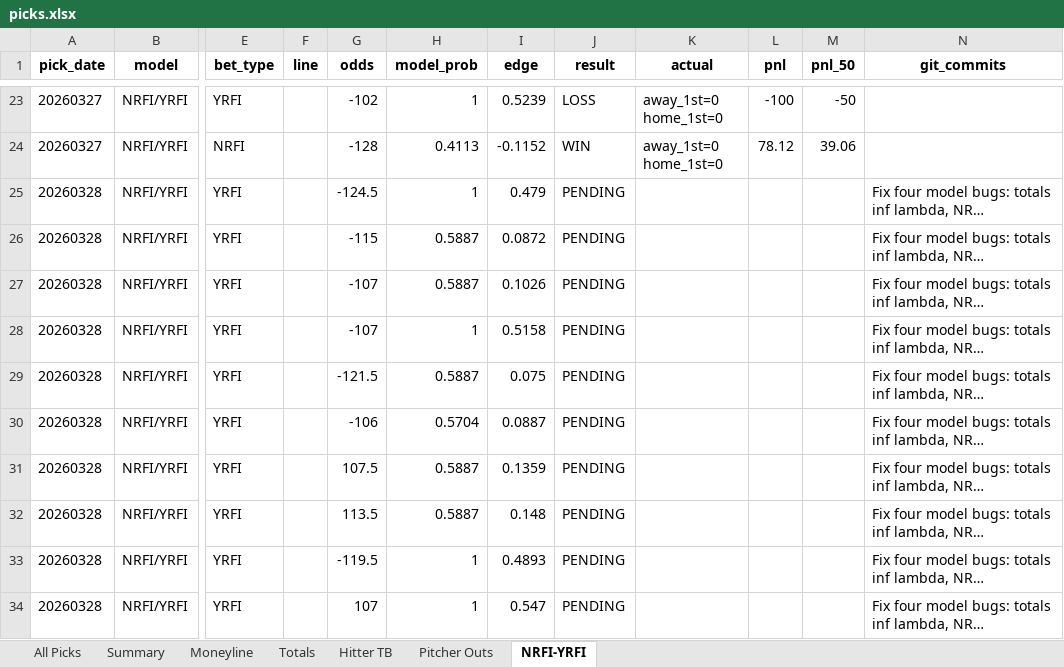
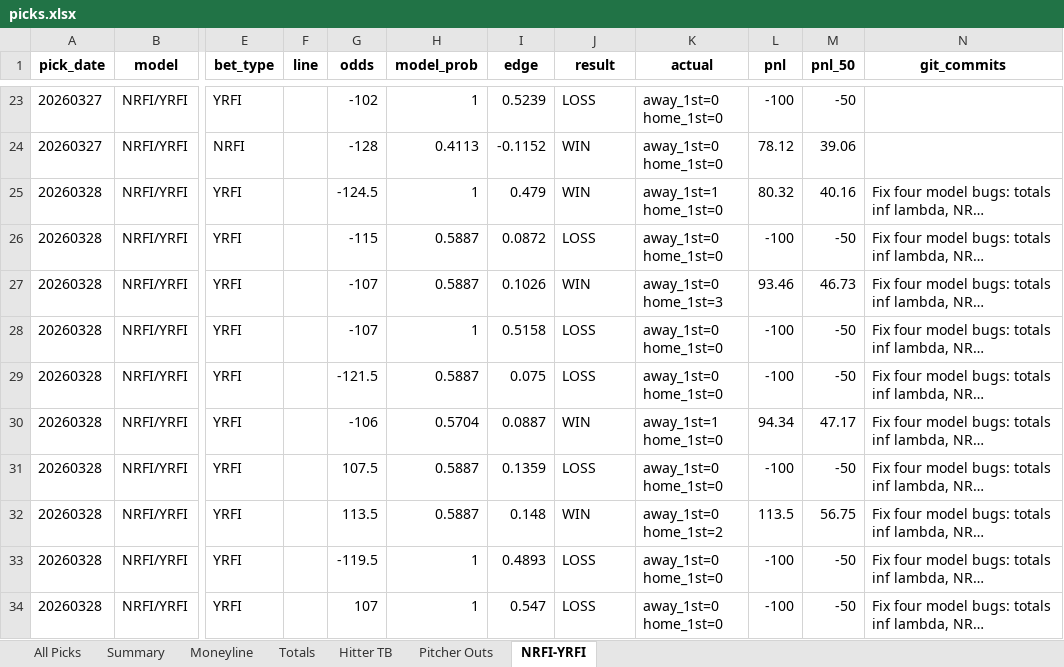
Before and after one commit to seanpfarrell12-sys/baseball-models, an Excel workbook: tracking/picks.xlsx, sheet NRFI-YRFI, drawn as a sheet; only a part is shown, gaps mark what is left out; long unchanged cells end in …; values as stored, in another font and other column widths than the file's, no borders; the diff covers the shown part only; the diff names each change by its address in the sheet, - before the commit and + after, or states it on an @@ line.

Commit message:
Graded results: 20260328

```diff
--- a/tracking/picks.xlsx (sheet NRFI-YRFI)
+++ b/tracking/picks.xlsx (sheet NRFI-YRFI)
-J25 (result): PENDING
+J25 (result): WIN
-K25 (actual): (empty)
+K25 (actual): away_1st=1 home_1st=0
-L25 (pnl): (empty)
+L25 (pnl): 80.32
-M25 (pnl_50): (empty)
+M25 (pnl_50): 40.16
-J26 (result): PENDING
+J26 (result): LOSS
-K26 (actual): (empty)
+K26 (actual): away_1st=0 home_1st=0
-L26 (pnl): (empty)
+L26 (pnl): -100
-M26 (pnl_50): (empty)
+M26 (pnl_50): -50
-J27 (result): PENDING
+J27 (result): WIN
-K27 (actual): (empty)
+K27 (actual): away_1st=0 home_1st=3
-L27 (pnl): (empty)
+L27 (pnl): 93.46
-M27 (pnl_50): (empty)
+M27 (pnl_50): 46.73
-J28:J29 (result): PENDING
+J28:J29 (result): LOSS
-K28:K29 (actual): (empty)
+K28:K29 (actual): away_1st=0 home_1st=0
-L28:L29 (pnl): (empty)
+L28:L29 (pnl): -100
-M28:M29 (pnl_50): (empty)
+M28:M29 (pnl_50): -50
-J30 (result): PENDING
+J30 (result): WIN
-K30 (actual): (empty)
+K30 (actual): away_1st=1 home_1st=0
-L30 (pnl): (empty)
+L30 (pnl): 94.34
-M30 (pnl_50): (empty)
+M30 (pnl_50): 47.17
-J31 (result): PENDING
+J31 (result): LOSS
-K31 (actual): (empty)
+K31 (actual): away_1st=0 home_1st=0
-L31 (pnl): (empty)
+L31 (pnl): -100
-M31 (pnl_50): (empty)
+M31 (pnl_50): -50
-J32 (result): PENDING
+J32 (result): WIN
-K32 (actual): (empty)
+K32 (actual): away_1st=0 home_1st=2
-L32 (pnl): (empty)
+L32 (pnl): 113.5
-M32 (pnl_50): (empty)
+M32 (pnl_50): 56.75
-J33:J34 (result): PENDING
+J33:J34 (result): LOSS
-K33:K34 (actual): (empty)
+K33:K34 (actual): away_1st=0 home_1st=0
-L33:L34 (pnl): (empty)
+L33:L34 (pnl): -100
-M33:M34 (pnl_50): (empty)
+M33:M34 (pnl_50): -50
```
Also changed, not shown: 17 edited cells elsewhere in this sheet, sheet All Picks, sheet Hitter TB, sheet Summary, sheet Pitcher Outs, sheet Totals, sheet Moneyline.
